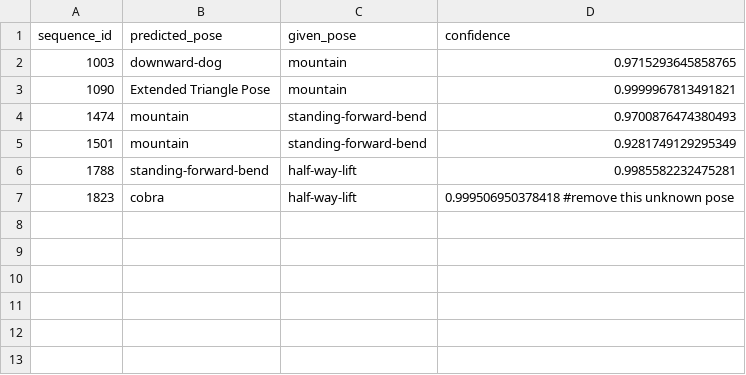
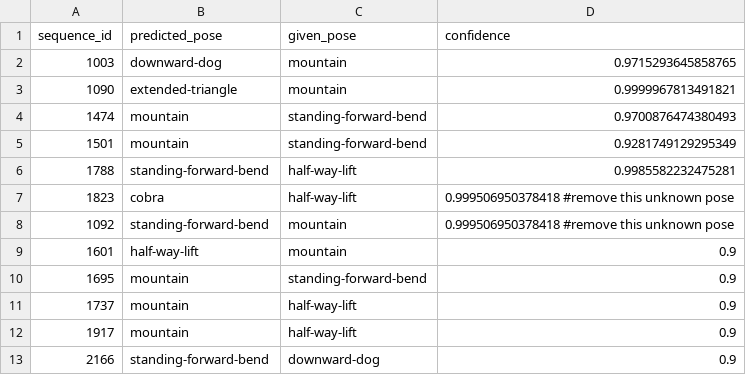
Before and after one commit to AagabBhattarai/Human_pose, a CSV file: data/corrected_label.csv, drawn as a sheet.

Commit message:
corrected data labels again

```diff
--- a/data/corrected_label.csv
+++ b/data/corrected_label.csv
@@ -2,3 +2,3 @@ sequence_id,predicted_pose,given_pose,confidence
 1003,downward-dog,mountain,0.9715293645858765
-1090, Extended Triangle Pose,mountain,0.9999967813491821
+1090,extended-triangle,mountain,0.9999967813491821
 1474,mountain,standing-forward-bend,0.9700876474380493
@@ -7 +7,7 @@ sequence_id,predicted_pose,given_pose,confidence
 1823,cobra,half-way-lift,0.999506950378418 #remove this unknown pose
+1092,standing-forward-bend,mountain,0.999506950378418 #remove this unknown pose
+1601,half-way-lift, mountain, 0.9
+1695,mountain, standing-forward-bend, 0.9
+1737,mountain, half-way-lift, 0.9
+1917,mountain,half-way-lift,0.9
+2166,standing-forward-bend,downward-dog, 0.9
```
Also changed, not shown: data/3DYoga90_corrected.csv, 2 other files.
